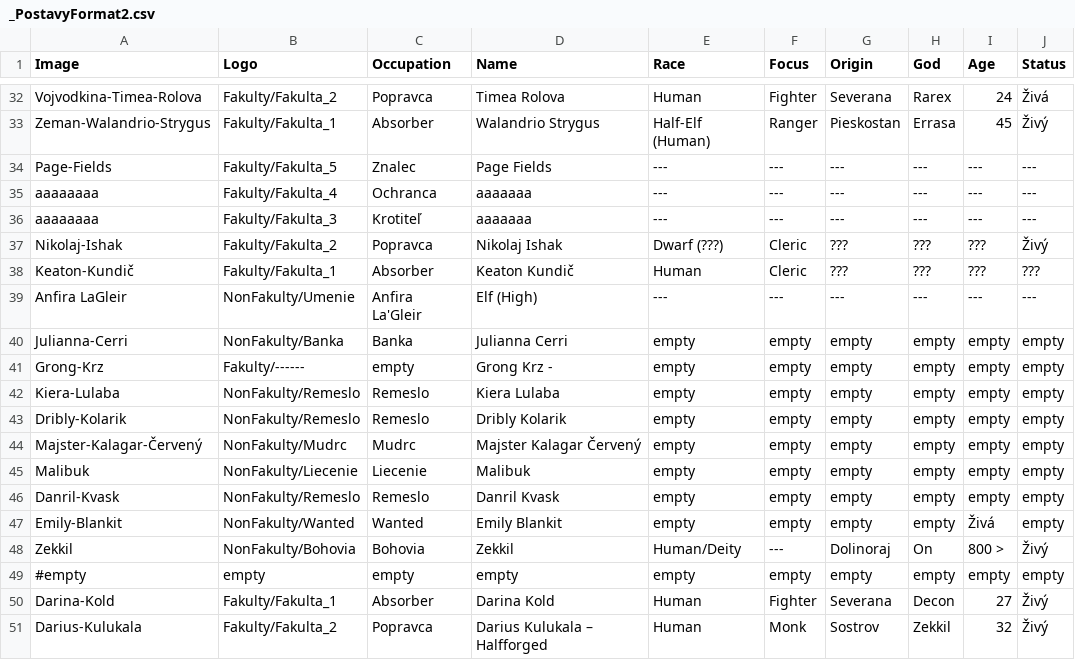
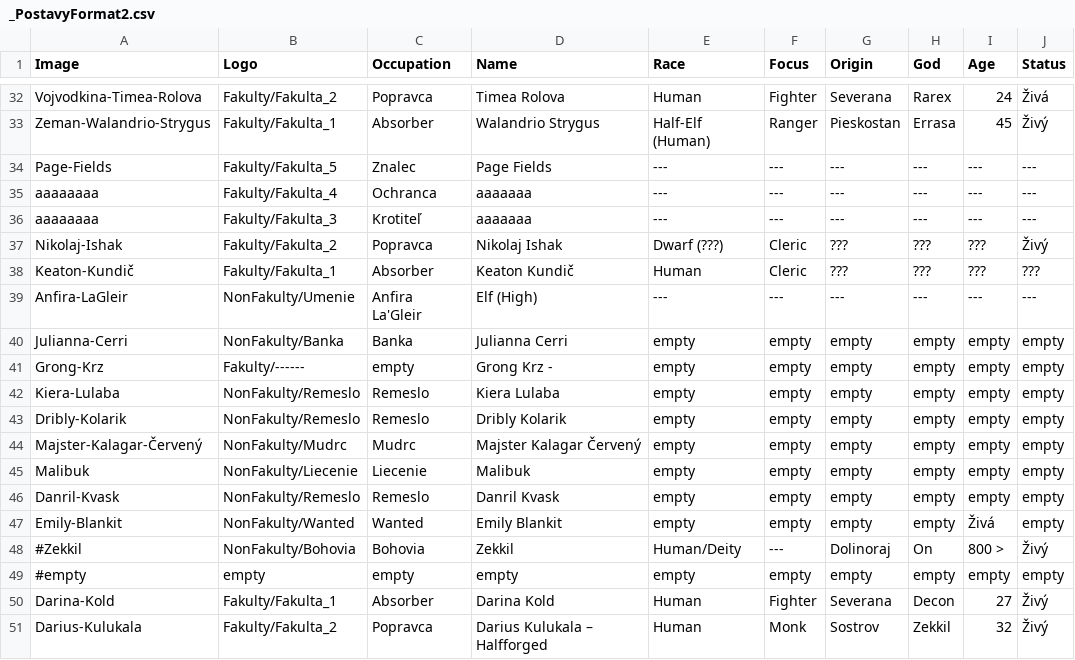
Before and after one commit to Beariar/ALP, a CSV file: Postavy/_PostavyFormat2.csv, drawn as a sheet; only a part is shown, gaps mark what is left out; the diff names each change by its address in the sheet, - before the commit and + after, or states it on an @@ line.

Commit message:
Update _PostavyFormat2.csv

```diff
--- a/Postavy/_PostavyFormat2.csv
+++ b/Postavy/_PostavyFormat2.csv
-A39 (Image): Anfira LaGleir
+A39 (Image): Anfira-LaGleir
-A48 (Image): Zekkil
+A48 (Image): #Zekkil
```
